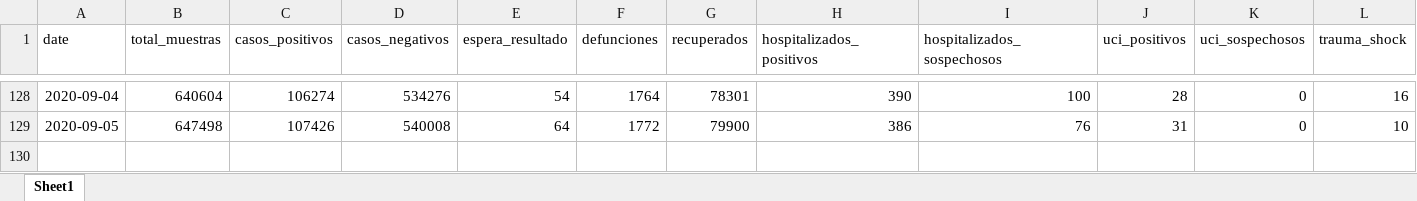
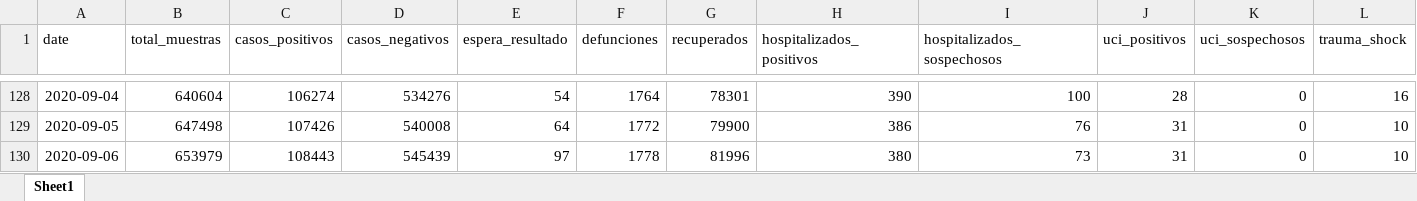
Before and after one commit to MilerDiazZevallos/Arequipa-Covid-19, an Excel workbook: data_GERESA/DatosArequipa.xlsx, sheet Sheet1, drawn as a sheet; only a part is shown, gaps mark what is left out; values as stored, in another font and other column widths than the file's, no borders; charts and pictures not drawn; rows hold the shown columns only; the diff names each change by its address in the sheet, - before the commit and + after, or states it on an @@ line.

Commit message:
Add files via upload

```diff
--- a/data_GERESA/DatosArequipa.xlsx (sheet Sheet1)
+++ b/data_GERESA/DatosArequipa.xlsx (sheet Sheet1)
+row 130: 2020-09-06 | 653979 | 108443 | 545439 | 97 | 1778 | 81996 | 380 | 73 | 31 | 0 | 10
```
